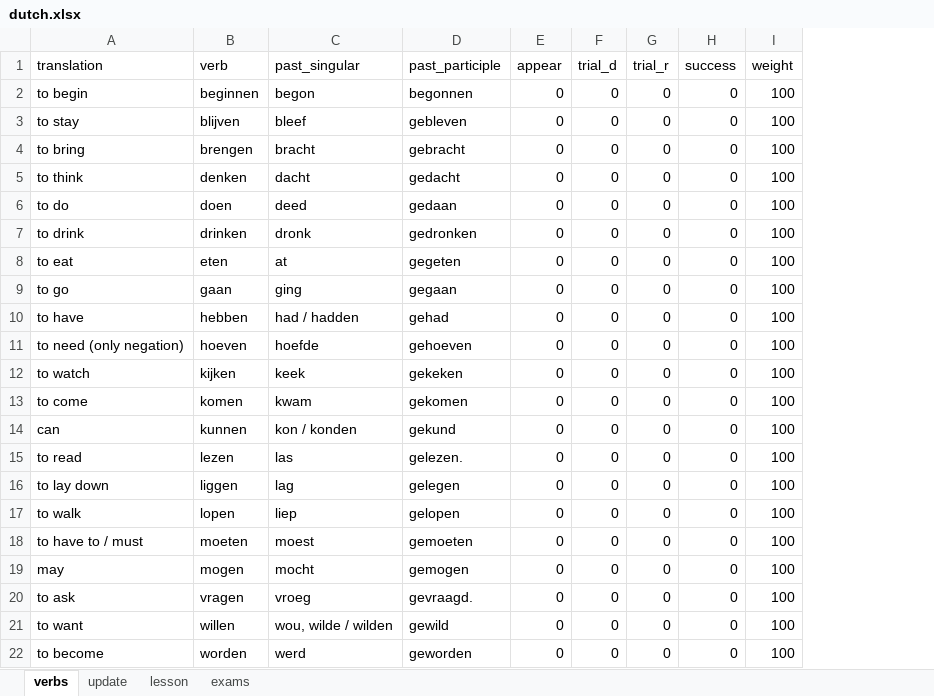
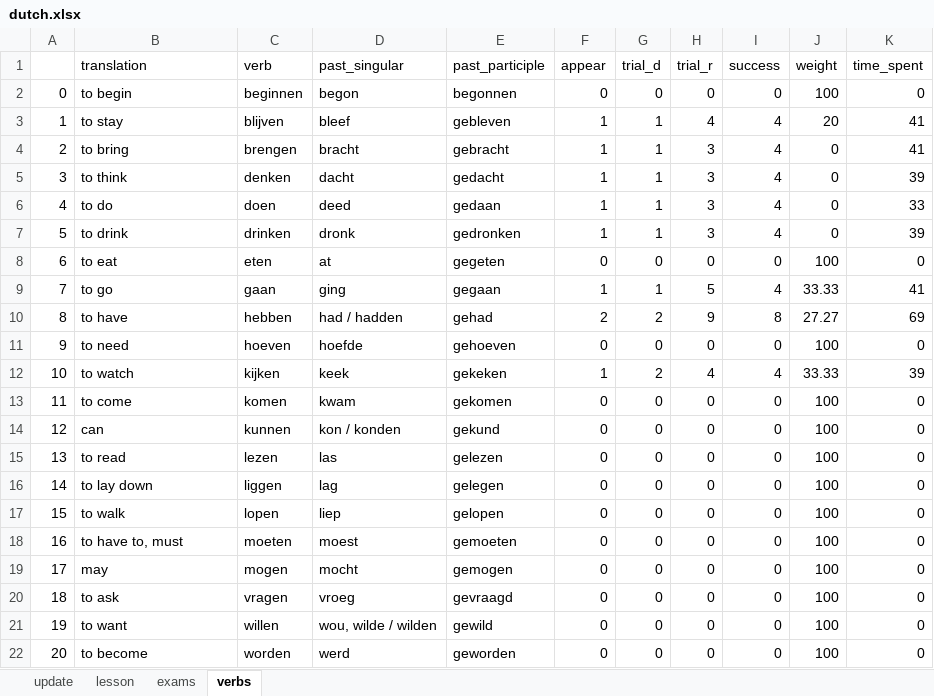
Before and after one commit to alexey198631/hobby_dutch_project, an Excel workbook: data_files/dutch.xlsx, sheet verbs, drawn as a sheet; only a part is shown; values as stored, in another font and other column widths than the file's, no cell formats; addresses are those after the commit; the diff covers the shown part only; the diff names each change by its address in the sheet, - before the commit and + after, or states it on an @@ line.

```diff
--- a/data_files/dutch.xlsx (sheet verbs)
+++ b/data_files/dutch.xlsx (sheet verbs)
@@ sheet tab order changed: update | lesson | exams | verbs @@
+column A, rows 2-22: 0 | 1 | 2 | 3 | 4 | 5 | 6 | 7 | 8 | 9 | 10 | 11 | 12 | 13 | 14 | 15 | 16 | 17 | 18 | 19 | 20
+column K (time_spent), rows 2-22: 0 | 41 | 41 | 39 | 33 | 39 | 0 | 41 | 69 | 0 | 39 | 0 | 0 | 0 | 0 | 0 | 0 | 0 | 0 | 0 | 0
-F3:F7 (appear): 0
+F3:F7 (appear): 1
-G3:G7 (trial_d): 0
+G3:G7 (trial_d): 1
-H3 (trial_r): 0
+H3 (trial_r): 4
-I3:I7 (success): 0
+I3:I7 (success): 4
-J3 (weight): 100
+J3 (weight): 20
-H4:H7 (trial_r): 0
+H4:H7 (trial_r): 3
-J4:J7 (weight): 100
+J4:J7 (weight): 0
-F9 (appear): 0
+F9 (appear): 1
-G9 (trial_d): 0
+G9 (trial_d): 1
-H9 (trial_r): 0
+H9 (trial_r): 5
-I9 (success): 0
+I9 (success): 4
-J9 (weight): 100
+J9 (weight): 33.33
-F10 (appear): 0
+F10 (appear): 2
-G10 (trial_d): 0
+G10 (trial_d): 2
-H10 (trial_r): 0
+H10 (trial_r): 9
-I10 (success): 0
+I10 (success): 8
-J10 (weight): 100
+J10 (weight): 27.27
-B11 (translation): to need (only negation)
+B11 (translation): to need
-F12 (appear): 0
+F12 (appear): 1
-G12 (trial_d): 0
+G12 (trial_d): 2
-H12 (trial_r): 0
+H12 (trial_r): 4
-I12 (success): 0
+I12 (success): 4
-J12 (weight): 100
+J12 (weight): 33.33
-E15 (past_participle): gelezen.
+E15 (past_participle): gelezen
-B18 (translation): to have to / must
+B18 (translation): to have to, must
-E20 (past_participle): gevraagd.
+E20 (past_participle): gevraagd
```
Also changed, not shown: 2 added rows, 2 removed rows and 99 edited cells elsewhere in this sheet, sheet update, sheet exams, sheet lesson, cell formats.
